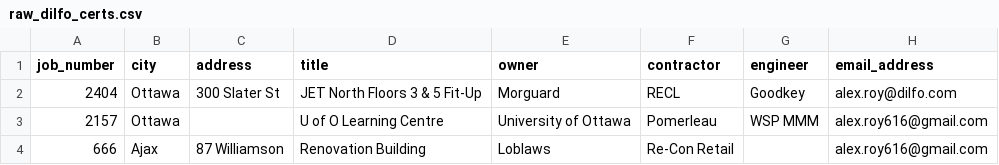
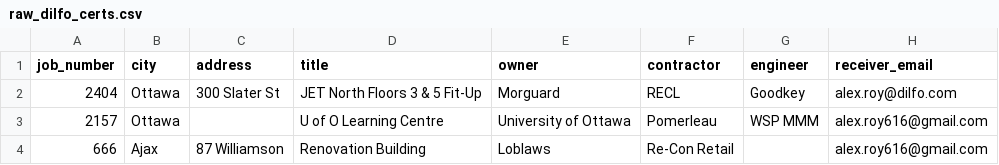
Before and after one commit to confirmationbias616/certificate_checker, a CSV file: data/raw_dilfo_certs.csv, drawn as a sheet.

```diff
--- a/data/raw_dilfo_certs.csv
+++ b/data/raw_dilfo_certs.csv
@@ -1,2 +1,2 @@
-"job_number","city","address","title","owner","contractor","engineer","email_address"
+"job_number","city","address","title","owner","contractor","engineer","receiver_email"
 "2404","Ottawa","300 Slater St","JET North Floors 3 & 5 Fit-Up","Morguard","RECL","Goodkey","alex.roy@dilfo.com"
```
Also changed, not shown: 1 other file.
